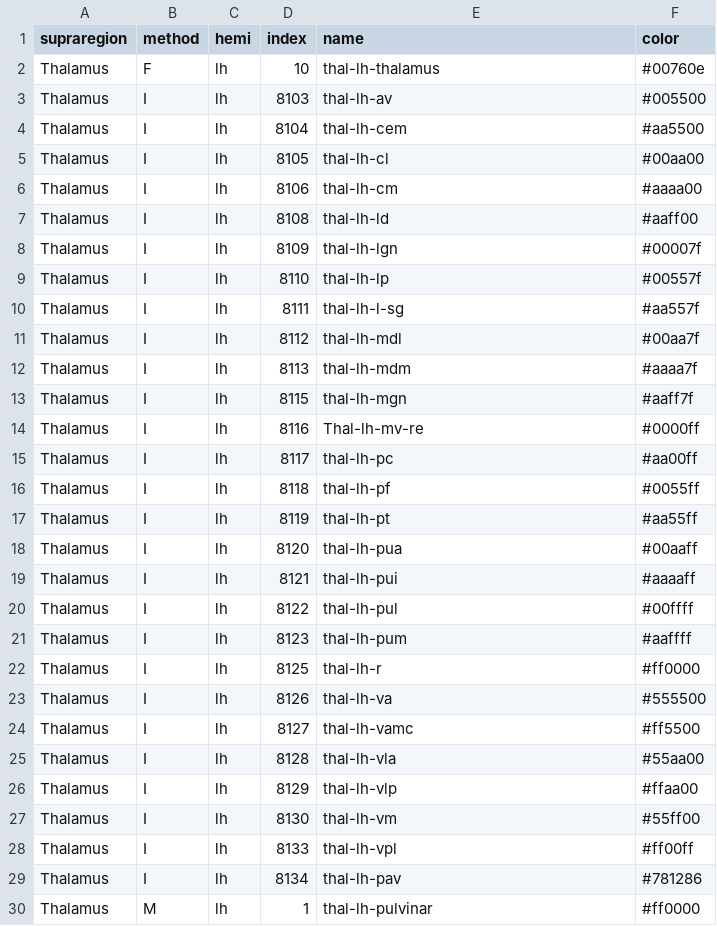
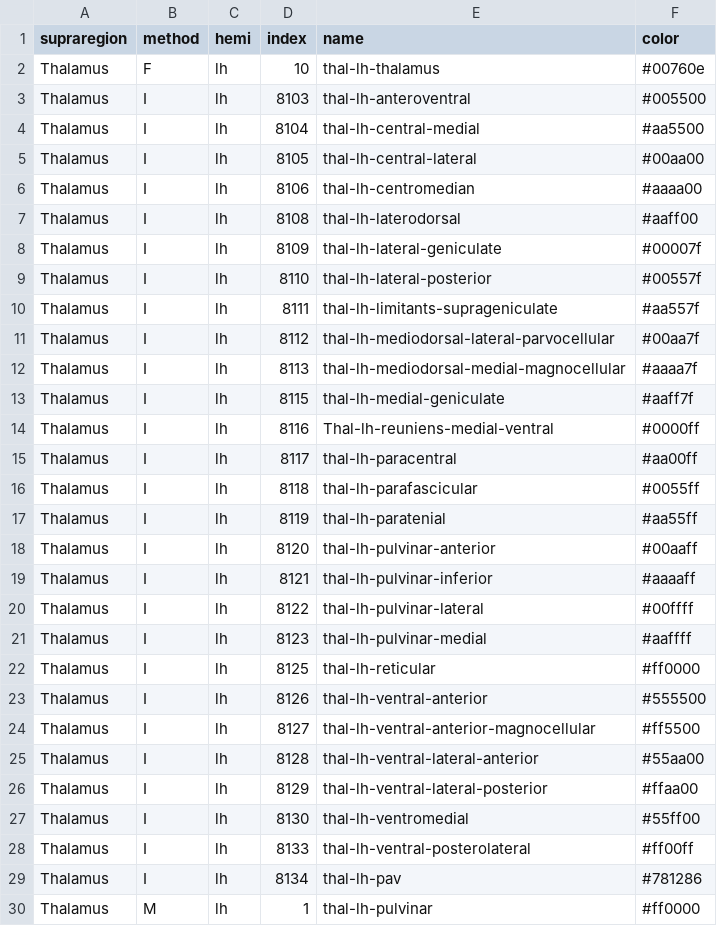
Before and after one commit to connectomicslab/chimera, a TSV file: chimera/config/supraregions/Thalamus.tsv, drawn as a sheet; only a part is shown; the diff covers the shown part only.

Commit message:
Using the real names for the thalamic nuclei

```diff
--- a/chimera/config/supraregions/Thalamus.tsv
+++ b/chimera/config/supraregions/Thalamus.tsv
@@ -2,28 +2,28 @@ supraregion	method	hemi	index	name	color
 Thalamus	F	lh	10	thal-lh-thalamus	#00760e
-Thalamus	I	lh	8103	thal-lh-av	#005500
-Thalamus	I	lh	8104	thal-lh-cem	#aa5500
-Thalamus	I	lh	8105	thal-lh-cl	#00aa00
-Thalamus	I	lh	8106	thal-lh-cm	#aaaa00
-Thalamus	I	lh	8108	thal-lh-ld	#aaff00
-Thalamus	I	lh	8109	thal-lh-lgn	#00007f
-Thalamus	I	lh	8110	thal-lh-lp	#00557f
-Thalamus	I	lh	8111	thal-lh-l-sg	#aa557f
-Thalamus	I	lh	8112	thal-lh-mdl	#00aa7f
-Thalamus	I	lh	8113	thal-lh-mdm	#aaaa7f
-Thalamus	I	lh	8115	thal-lh-mgn	#aaff7f
-Thalamus	I	lh	8116	Thal-lh-mv-re	#0000ff
-Thalamus	I	lh	8117	thal-lh-pc	#aa00ff
-Thalamus	I	lh	8118	thal-lh-pf	#0055ff
-Thalamus	I	lh	8119	thal-lh-pt	#aa55ff
-Thalamus	I	lh	8120	thal-lh-pua	#00aaff
-Thalamus	I	lh	8121	thal-lh-pui	#aaaaff
-Thalamus	I	lh	8122	thal-lh-pul	#00ffff
-Thalamus	I	lh	8123	thal-lh-pum	#aaffff
-Thalamus	I	lh	8125	thal-lh-r	#ff0000
-Thalamus	I	lh	8126	thal-lh-va	#555500
-Thalamus	I	lh	8127	thal-lh-vamc	#ff5500
-Thalamus	I	lh	8128	thal-lh-vla	#55aa00
-Thalamus	I	lh	8129	thal-lh-vlp	#ffaa00
-Thalamus	I	lh	8130	thal-lh-vm	#55ff00
-Thalamus	I	lh	8133	thal-lh-vpl	#ff00ff
+Thalamus	I	lh	8103	thal-lh-anteroventral	#005500
+Thalamus	I	lh	8104	thal-lh-central-medial	#aa5500
+Thalamus	I	lh	8105	thal-lh-central-lateral	#00aa00
+Thalamus	I	lh	8106	thal-lh-centromedian	#aaaa00
+Thalamus	I	lh	8108	thal-lh-laterodorsal	#aaff00
+Thalamus	I	lh	8109	thal-lh-lateral-geniculate	#00007f
+Thalamus	I	lh	8110	thal-lh-lateral-posterior	#00557f
+Thalamus	I	lh	8111	thal-lh-limitants-suprageniculate	#aa557f
+Thalamus	I	lh	8112	thal-lh-mediodorsal-lateral-parvocellular 	#00aa7f
+Thalamus	I	lh	8113	thal-lh-mediodorsal-medial-magnocellular	#aaaa7f
+Thalamus	I	lh	8115	thal-lh-medial-geniculate	#aaff7f
+Thalamus	I	lh	8116	Thal-lh-reuniens-medial-ventral	#0000ff
+Thalamus	I	lh	8117	thal-lh-paracentral	#aa00ff
+Thalamus	I	lh	8118	thal-lh-parafascicular	#0055ff
+Thalamus	I	lh	8119	thal-lh-paratenial	#aa55ff
+Thalamus	I	lh	8120	thal-lh-pulvinar-anterior	#00aaff
+Thalamus	I	lh	8121	thal-lh-pulvinar-inferior	#aaaaff
+Thalamus	I	lh	8122	thal-lh-pulvinar-lateral	#00ffff
+Thalamus	I	lh	8123	thal-lh-pulvinar-medial	#aaffff
+Thalamus	I	lh	8125	thal-lh-reticular	#ff0000
+Thalamus	I	lh	8126	thal-lh-ventral-anterior	#555500
+Thalamus	I	lh	8127	thal-lh-ventral-anterior-magnocellular	#ff5500
+Thalamus	I	lh	8128	thal-lh-ventral-lateral-anterior	#55aa00
+Thalamus	I	lh	8129	thal-lh-ventral-lateral-posterior	#ffaa00
+Thalamus	I	lh	8130	thal-lh-ventromedial	#55ff00
+Thalamus	I	lh	8133	thal-lh-ventral-posterolateral	#ff00ff
 Thalamus	I	lh	8134	thal-lh-pav	#781286
```
Also changed, not shown: 26 edited cells elsewhere in this file.
